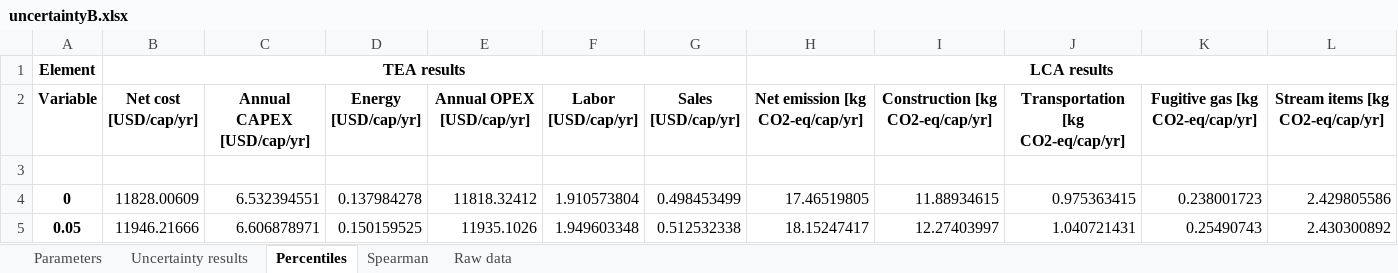
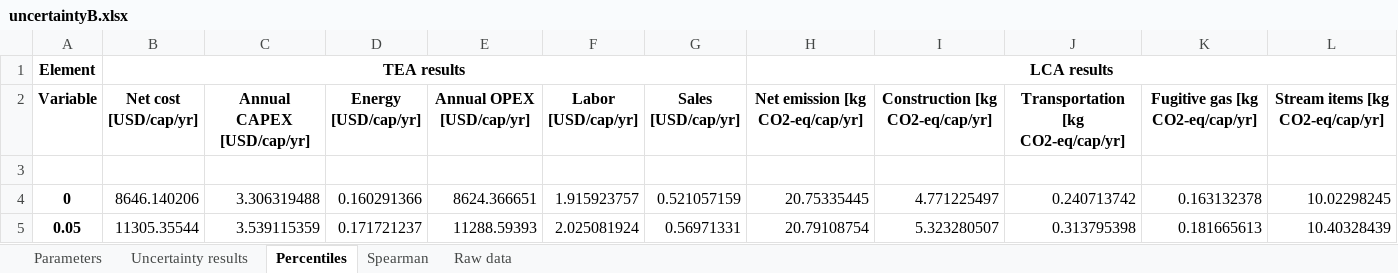
Before and after one commit to QSD-Group/EXPOsan, an Excel workbook: exposan/biogenic_refinery/results/uncertaintyB.xlsx, sheet Percentiles, drawn as a sheet; only a part is shown; values as stored, in another font and other column widths than the file's, no borders; 1 other sheet too large or unreadable and not compared; the diff covers the shown part only; the diff names each change by its address in the sheet, - before the commit and + after, or states it on an @@ line.

```diff
--- a/exposan/biogenic_refinery/results/uncertaintyB.xlsx (sheet Percentiles)
+++ b/exposan/biogenic_refinery/results/uncertaintyB.xlsx (sheet Percentiles)
-B4 (Net cost [USD/cap/yr]): 11828.00609
+B4 (Net cost [USD/cap/yr]): 8646.140206
-C4 (Annual CAPEX [USD/cap/yr]): 6.532394551
+C4 (Annual CAPEX [USD/cap/yr]): 3.306319488
-D4 (Energy [USD/cap/yr]): 0.137984278
+D4 (Energy [USD/cap/yr]): 0.160291366
-E4 (Annual OPEX [USD/cap/yr]): 11818.32412
+E4 (Annual OPEX [USD/cap/yr]): 8624.366651
-F4 (Labor [USD/cap/yr]): 1.910573804
+F4 (Labor [USD/cap/yr]): 1.915923757
-G4 (Sales [USD/cap/yr]): 0.498453499
+G4 (Sales [USD/cap/yr]): 0.521057159
-H4 (Net emission [kg CO2-eq/cap/yr]): 17.46519805
+H4 (Net emission [kg CO2-eq/cap/yr]): 20.75335445
-I4 (Construction [kg CO2-eq/cap/yr]): 11.88934615
+I4 (Construction [kg CO2-eq/cap/yr]): 4.771225497
-J4: 0.975363415
+J4: 0.240713742
-K4 (Fugitive gas [kg CO2-eq/cap/yr]): 0.238001723
+K4 (Fugitive gas [kg CO2-eq/cap/yr]): 0.163132378
-L4 (Stream items [kg CO2-eq/cap/yr]): 2.429805586
+L4 (Stream items [kg CO2-eq/cap/yr]): 10.02298245
-B5 (Net cost [USD/cap/yr]): 11946.21666
+B5 (Net cost [USD/cap/yr]): 11305.35544
-C5 (Annual CAPEX [USD/cap/yr]): 6.606878971
+C5 (Annual CAPEX [USD/cap/yr]): 3.539115359
-D5 (Energy [USD/cap/yr]): 0.150159525
+D5 (Energy [USD/cap/yr]): 0.171721237
-E5 (Annual OPEX [USD/cap/yr]): 11935.1026
+E5 (Annual OPEX [USD/cap/yr]): 11288.59393
-F5 (Labor [USD/cap/yr]): 1.949603348
+F5 (Labor [USD/cap/yr]): 2.025081924
-G5 (Sales [USD/cap/yr]): 0.512532338
+G5 (Sales [USD/cap/yr]): 0.56971331
-H5 (Net emission [kg CO2-eq/cap/yr]): 18.15247417
+H5 (Net emission [kg CO2-eq/cap/yr]): 20.79108754
-I5 (Construction [kg CO2-eq/cap/yr]): 12.27403997
+I5 (Construction [kg CO2-eq/cap/yr]): 5.323280507
-J5: 1.040721431
+J5: 0.313795398
-K5 (Fugitive gas [kg CO2-eq/cap/yr]): 0.25490743
+K5 (Fugitive gas [kg CO2-eq/cap/yr]): 0.181665613
-L5 (Stream items [kg CO2-eq/cap/yr]): 2.430300892
+L5 (Stream items [kg CO2-eq/cap/yr]): 10.40328439
```
Also changed, not shown: 776 edited cells elsewhere in this sheet, sheet Spearman, sheet Parameters, sheet Uncertainty results, exposan/biogenic_refinery/results/uncertaintyA.xlsx, 5 other files.
